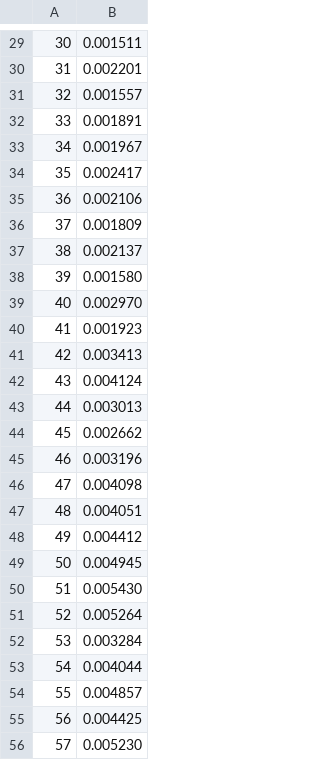
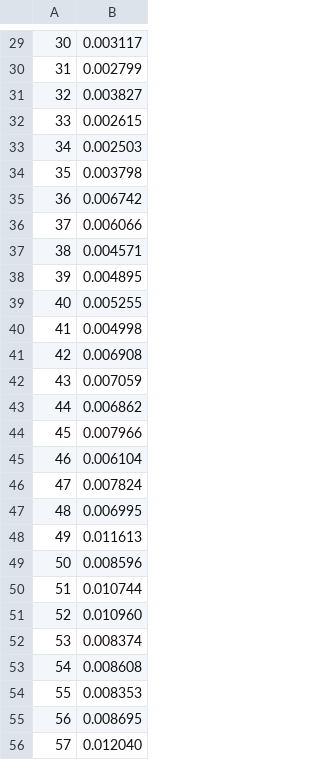
Before and after one commit to alexis-alvs25/ABC_ModelisationLineaire, a CSV file: TP4/benchmark/2d.csv, drawn as a sheet; only a part is shown, gaps mark what is left out; the diff covers the shown part only.

```diff
--- a/TP4/benchmark/2d.csv
+++ b/TP4/benchmark/2d.csv
@@ -29,28 +29,28 @@
-30,0.001511
-31,0.002201
-32,0.001557
-33,0.001891
-34,0.001967
-35,0.002417
-36,0.002106
-37,0.001809
-38,0.002137
-39,0.001580
-40,0.002970
-41,0.001923
-42,0.003413
-43,0.004124
-44,0.003013
-45,0.002662
-46,0.003196
-47,0.004098
-48,0.004051
-49,0.004412
-50,0.004945
-51,0.005430
-52,0.005264
-53,0.003284
-54,0.004044
-55,0.004857
-56,0.004425
-57,0.005230
+30,0.003117
+31,0.002799
+32,0.003827
+33,0.002615
+34,0.002503
+35,0.003798
+36,0.006742
+37,0.006066
+38,0.004571
+39,0.004895
+40,0.005255
+41,0.004998
+42,0.006908
+43,0.007059
+44,0.006862
+45,0.007966
+46,0.006104
+47,0.007824
+48,0.006995
+49,0.011613
+50,0.008596
+51,0.010744
+52,0.010960
+53,0.008374
+54,0.008608
+55,0.008353
+56,0.008695
+57,0.012040
```
Also changed, not shown: 71 edited cells elsewhere in this file, TP4/benchmark/1d.csv, 14 other files.
